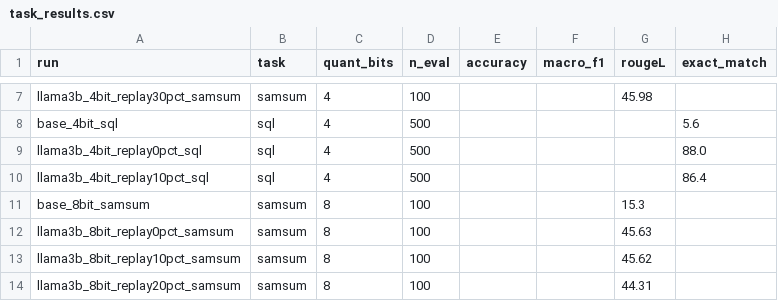
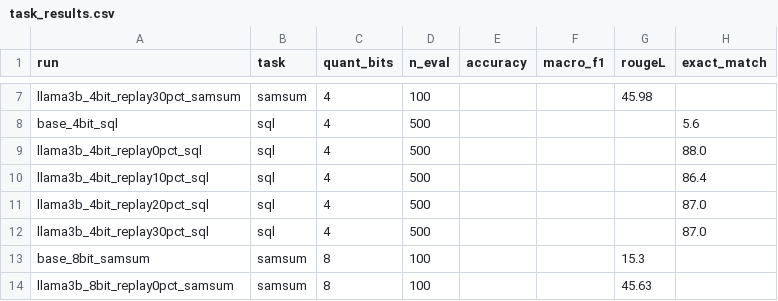
Before and after one commit to AnsariUsaid/qlora-forgetting-replay, a CSV file: results/task_results.csv, drawn as a sheet; only a part is shown, gaps mark what is left out; the shorter side is filled out with more unchanged rows.

```diff
--- a/results/task_results.csv
+++ b/results/task_results.csv
@@ -10,2 +10,4 @@ llama3b_4bit_replay0pct_sql,sql,4,500,,,,88.0
 llama3b_4bit_replay10pct_sql,sql,4,500,,,,86.4
+llama3b_4bit_replay20pct_sql,sql,4,500,,,,87.0
+llama3b_4bit_replay30pct_sql,sql,4,500,,,,87.0
 base_8bit_samsum,samsum,8,100,,,15.3,
```
Also changed, not shown: results/all_results.csv, 4 other files.
